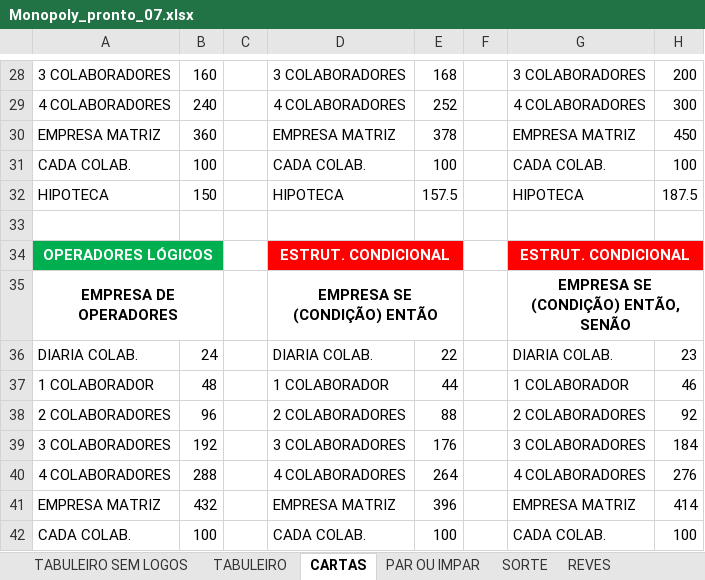
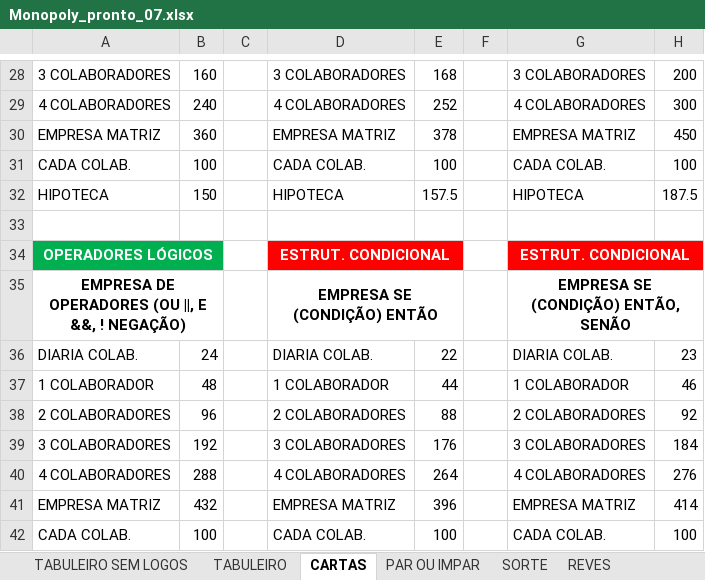
Before and after one commit to rovanni/Prog-poly, an Excel workbook: Prog-poly/Tabuleiro/Monopoly_pronto_07.xlsx, sheet CARTAS, drawn as a sheet; only a part is shown, gaps mark what is left out; values as stored, in another font and other column widths than the file's, no borders; charts and pictures not drawn; the diff names each change by its address in the sheet, - before the commit and + after, or states it on an @@ line.

```diff
--- a/Prog-poly/Tabuleiro/Monopoly_pronto_07.xlsx (sheet CARTAS)
+++ b/Prog-poly/Tabuleiro/Monopoly_pronto_07.xlsx (sheet CARTAS)
-A35: EMPRESA DE OPERADORES
+A35: EMPRESA DE OPERADORES (OU ||, E &&, ! NEGAÇÃO)
```
Also changed, not shown: sheet TABULEIRO SEM LOGOS, charts or pictures, 51 other files.
